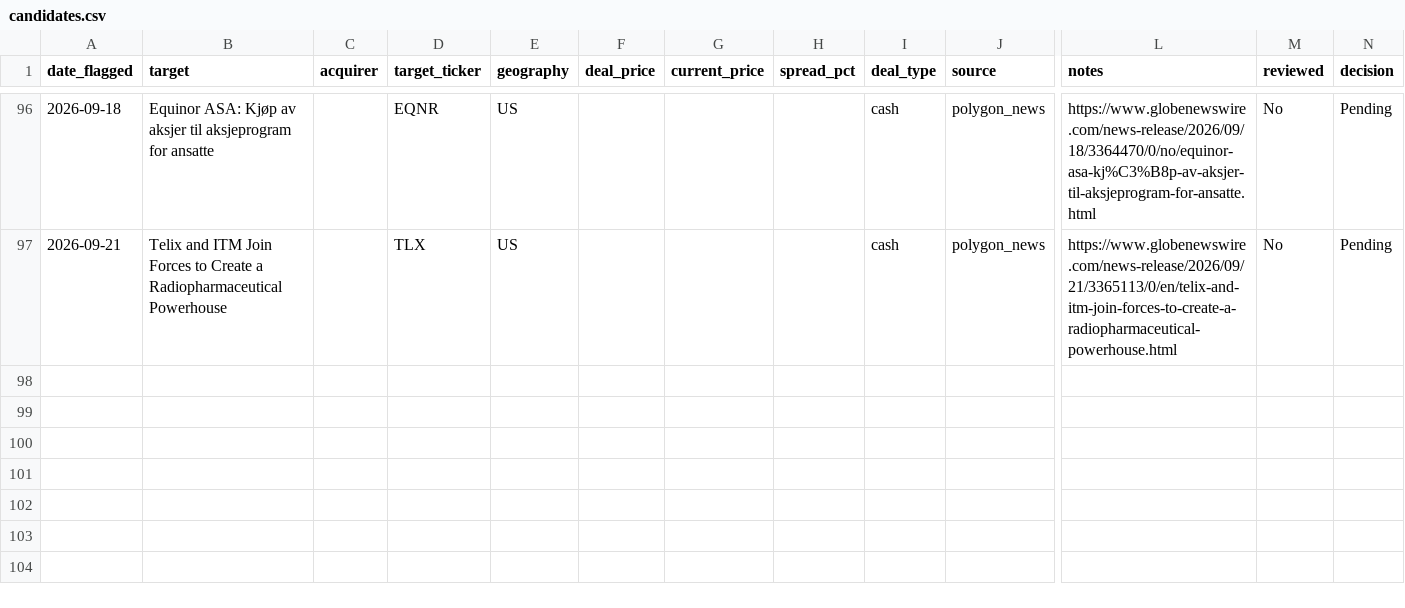
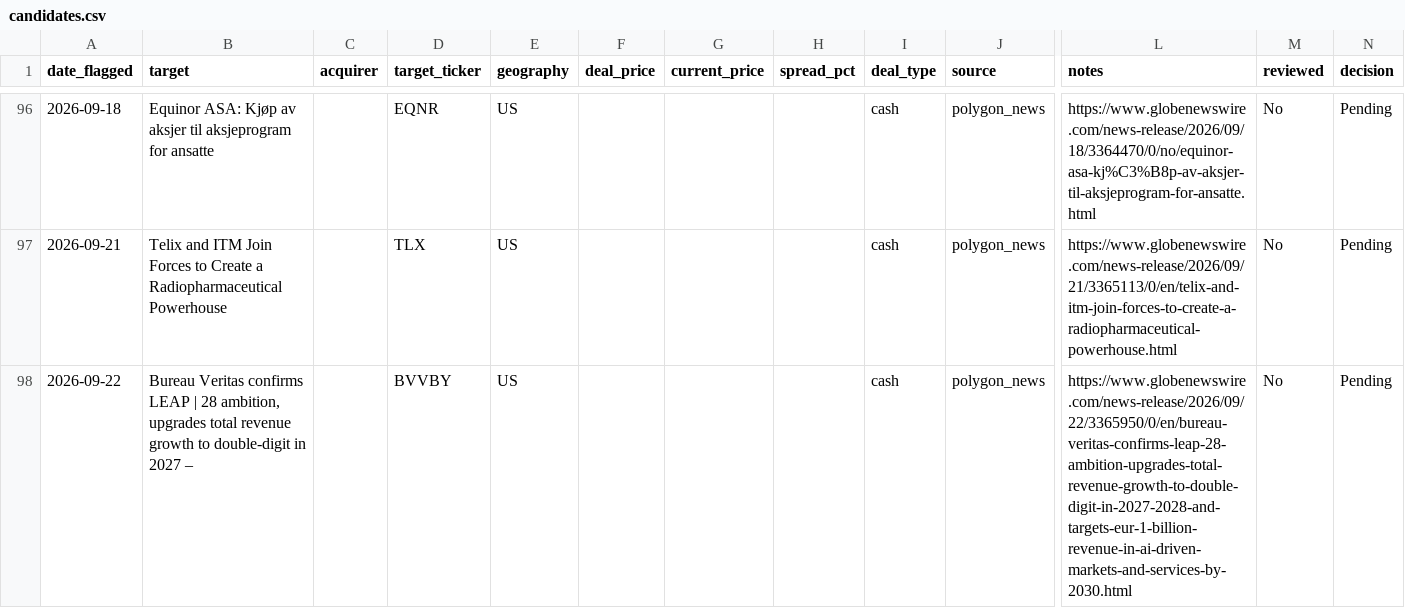
Before and after one commit to Chyde2010/merger_arb_test, a CSV file: data/candidates.csv, drawn as a sheet; only a part is shown, gaps mark what is left out; rows hold the shown columns only; the diff names each change by its address in the sheet, - before the commit and + after, or states it on an @@ line.

```diff
--- a/data/candidates.csv
+++ b/data/candidates.csv
+row 98: 2026-09-22 | Bureau Veritas confirms LEAP | 28 ambition, upgrades total revenue growth to double-digit in 2027 – |  | BVVBY | US |  |  |  | cash | polygon_news | https://www.globenewswire.com/news-release/2026/09/22/3365950/0/en/bureau-veritas-confirms-leap-28-ambition-upgrades-total-revenue-growth-to-double-digit-in-2027-2028-and-targets-eur-1-billion-revenue-in-ai-driven-markets-and-services-by-2030.html | No | Pending
```
Also changed, not shown: data/performance.csv, 1 other file.
